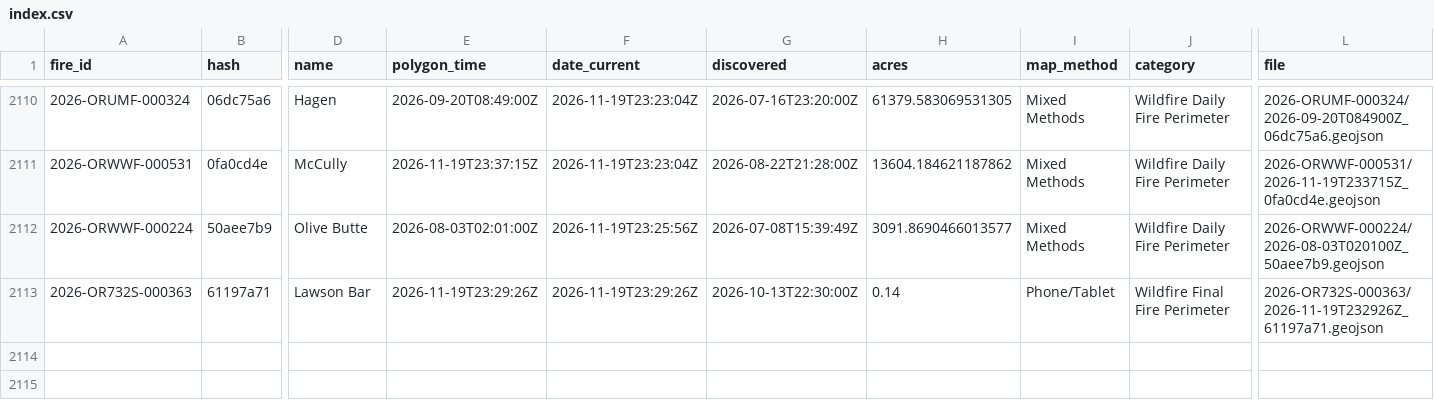
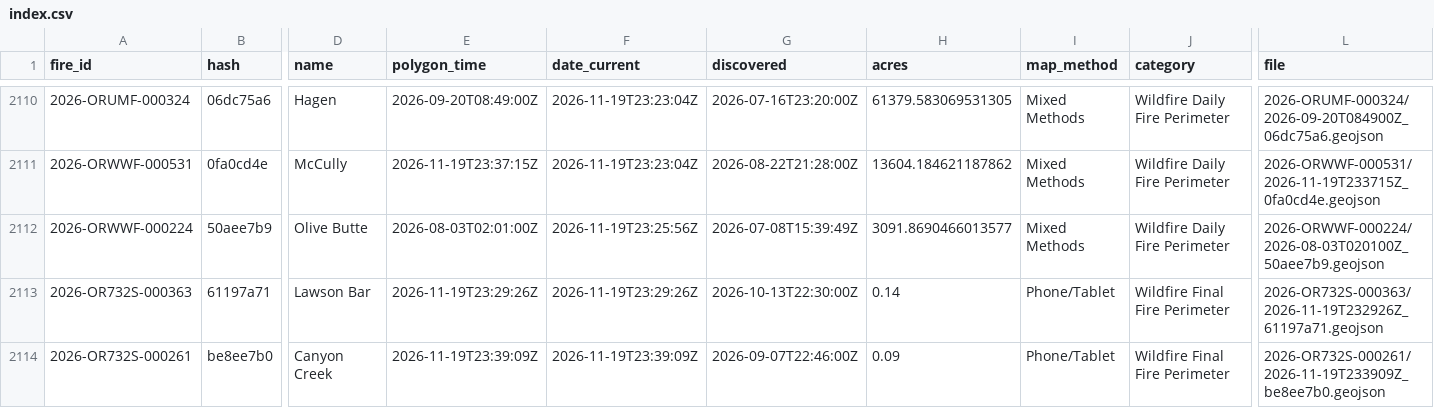
Before and after one commit to GT-Fire-Research-and-Innovation/WildfireRepo1, a CSV file: perimeters/index.csv, drawn as a sheet; only a part is shown, gaps mark what is left out; rows hold the shown columns only; the diff names each change by its address in the sheet, - before the commit and + after, or states it on an @@ line.

```diff
--- a/perimeters/index.csv
+++ b/perimeters/index.csv
+row 2114: 2026-OR732S-000261 | be8ee7b0 | Canyon Creek | 2026-11-19T23:39:09Z | 2026-11-19T23:39:09Z | 2026-09-07T22:46:00Z | 0.09 | Phone/Tablet | Wildfire Final Fire Perimeter | 2026-OR732S-000261/2026-11-19T233909Z_be8ee7b0.geojson
```
Also changed, not shown: perimeters/polls/2026-11.csv, perimeters/seen.csv, 1 other file.
